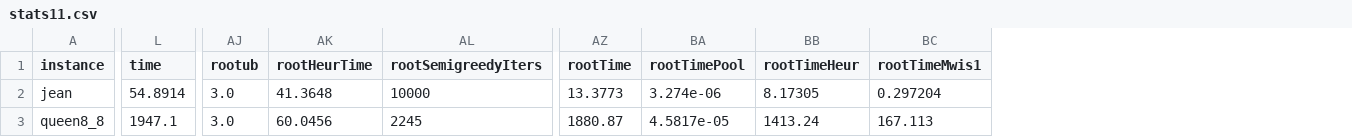
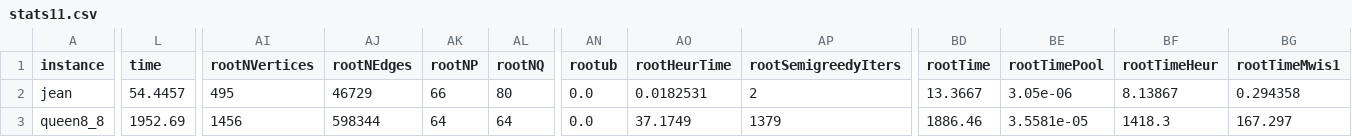
Before and after one commit to maurolucci/dpcp, a CSV file: experiments/exp11/stats11.csv, drawn as a sheet; only a part is shown, gaps mark what is left out; addresses are those after the commit; the diff covers the shown part only; the diff names each change by its address in the sheet, - before the commit and + after, or states it on an @@ line.

Commit message:
Resuelts for exp #11

```diff
--- a/experiments/exp11/stats11.csv
+++ b/experiments/exp11/stats11.csv
+column AI (rootNVertices), rows 2-3: 495 | 1456
+column AJ (rootNEdges), rows 2-3: 46729 | 598344
+column AK (rootNP), rows 2-3: 66 | 64
+column AL (rootNQ), rows 2-3: 80 | 64
-L2 (time): 54.8914
+L2 (time): 54.4457
-AN2:AN3 (rootub): 3.0
+AN2:AN3 (rootub): 0.0
-AO2 (rootHeurTime): 41.3648
+AO2 (rootHeurTime): 0.0182531
-AP2 (rootSemigreedyIters): 10000
+AP2 (rootSemigreedyIters): 2
-BD2 (rootTime): 13.3773
+BD2 (rootTime): 13.3667
-BE2 (rootTimePool): 3.274e-06
+BE2 (rootTimePool): 3.05e-06
-BF2 (rootTimeHeur): 8.17305
+BF2 (rootTimeHeur): 8.13867
-BG2 (rootTimeMwis1): 0.297204
+BG2 (rootTimeMwis1): 0.294358
-L3 (time): 1947.1
+L3 (time): 1952.69
-AO3 (rootHeurTime): 60.0456
+AO3 (rootHeurTime): 37.1749
-AP3 (rootSemigreedyIters): 2245
+AP3 (rootSemigreedyIters): 1379
-BD3 (rootTime): 1880.87
+BD3 (rootTime): 1886.46
-BE3 (rootTimePool): 4.5817e-05
+BE3 (rootTimePool): 3.5581e-05
-BF3 (rootTimeHeur): 1413.24
+BF3 (rootTimeHeur): 1418.3
-BG3 (rootTimeMwis1): 167.113
+BG3 (rootTimeMwis1): 167.297
```
Also changed, not shown: 106 edited cells elsewhere in this file.
